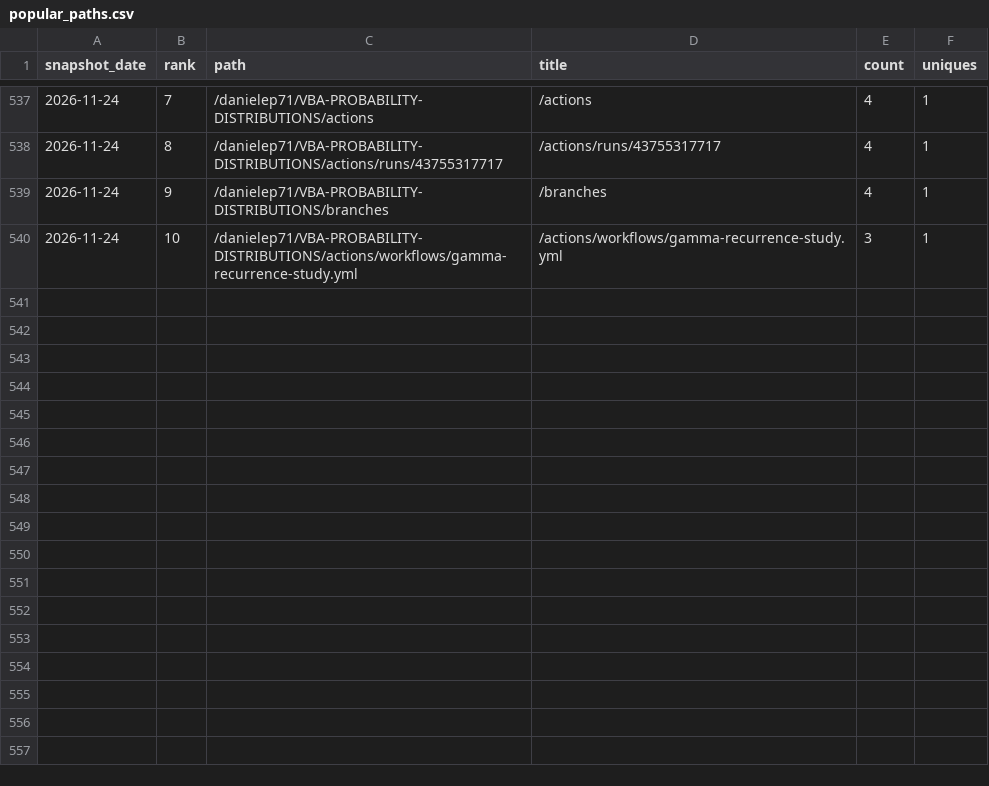
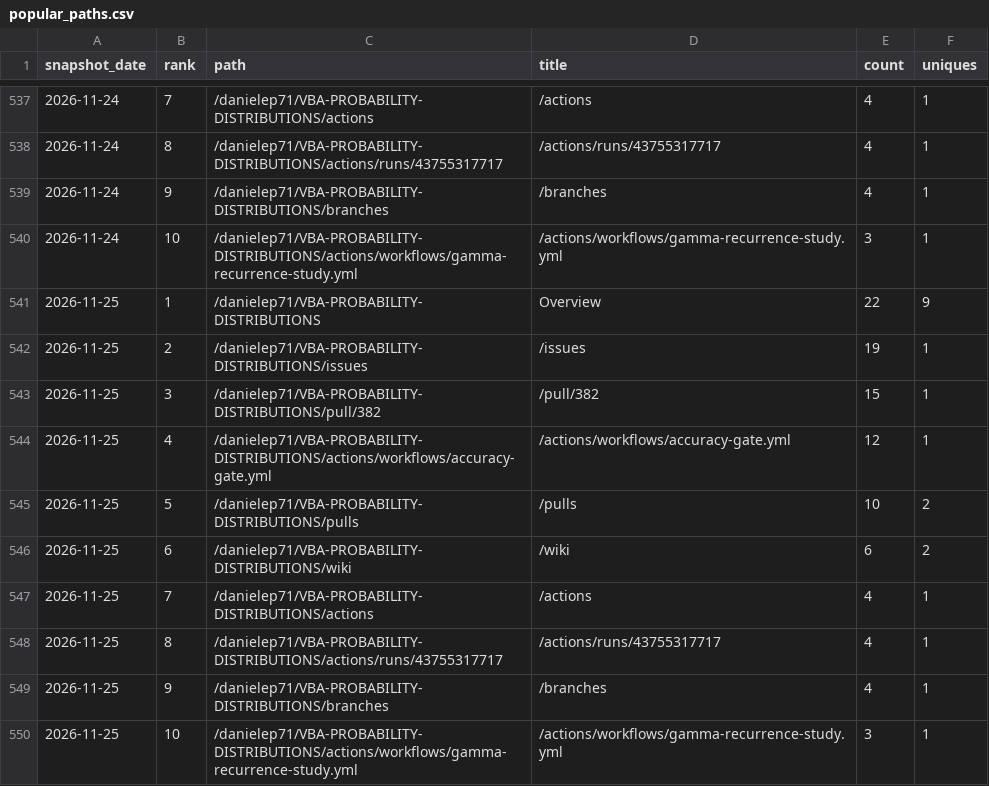
Before and after one commit to danielep71/VBA-PROBABILITY-DISTRIBUTIONS, a CSV file: data/popular_paths.csv, drawn as a sheet; only a part is shown, gaps mark what is left out; the diff names each change by its address in the sheet, - before the commit and + after, or states it on an @@ line.

```diff
--- a/data/popular_paths.csv
+++ b/data/popular_paths.csv
+row 541: 2026-11-25 | 1 | /danielep71/VBA-PROBABILITY-DISTRIBUTIONS | Overview | 22 | 9
+row 542: 2026-11-25 | 2 | /danielep71/VBA-PROBABILITY-DISTRIBUTIONS/issues | /issues | 19 | 1
+row 543: 2026-11-25 | 3 | /danielep71/VBA-PROBABILITY-DISTRIBUTIONS/pull/382 | /pull/382 | 15 | 1
+row 544: 2026-11-25 | 4 | /danielep71/VBA-PROBABILITY-DISTRIBUTIONS/actions/workflows/accuracy-gate.yml | /actions/workflows/accuracy-gate.yml | 12 | 1
+row 545: 2026-11-25 | 5 | /danielep71/VBA-PROBABILITY-DISTRIBUTIONS/pulls | /pulls | 10 | 2
+row 546: 2026-11-25 | 6 | /danielep71/VBA-PROBABILITY-DISTRIBUTIONS/wiki | /wiki | 6 | 2
+row 547: 2026-11-25 | 7 | /danielep71/VBA-PROBABILITY-DISTRIBUTIONS/actions | /actions | 4 | 1
+row 548: 2026-11-25 | 8 | /danielep71/VBA-PROBABILITY-DISTRIBUTIONS/actions/runs/43755317717 | /actions/runs/43755317717 | 4 | 1
+row 549: 2026-11-25 | 9 | /danielep71/VBA-PROBABILITY-DISTRIBUTIONS/branches | /branches | 4 | 1
+row 550: 2026-11-25 | 10 | /danielep71/VBA-PROBABILITY-DISTRIBUTIONS/actions/workflows/gamma-recurrence-study.yml | /actions/workflows/gamma-recurrence-study.yml | 3 | 1
```
Also changed, not shown: data/referrers.csv, data/traffic.csv, 4 other files.
